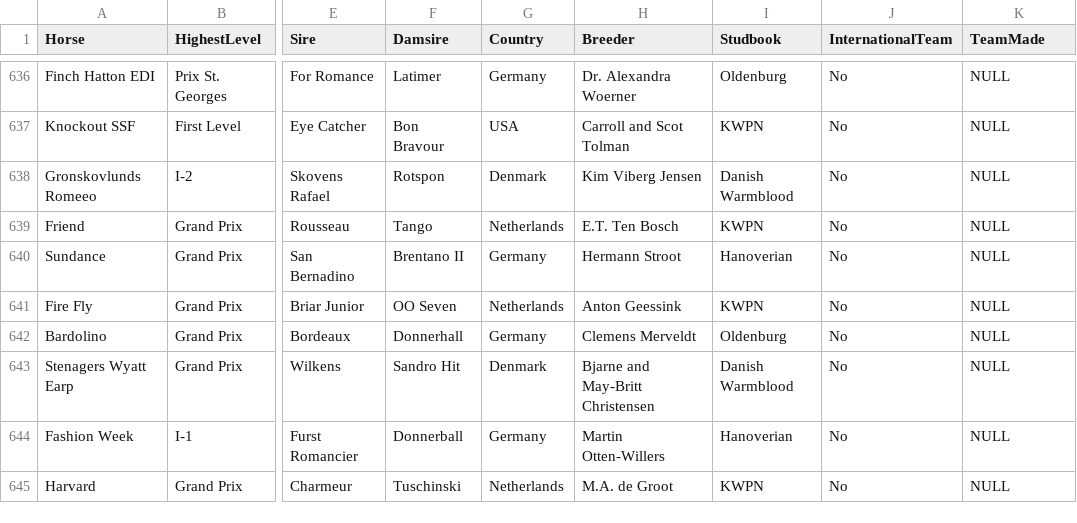
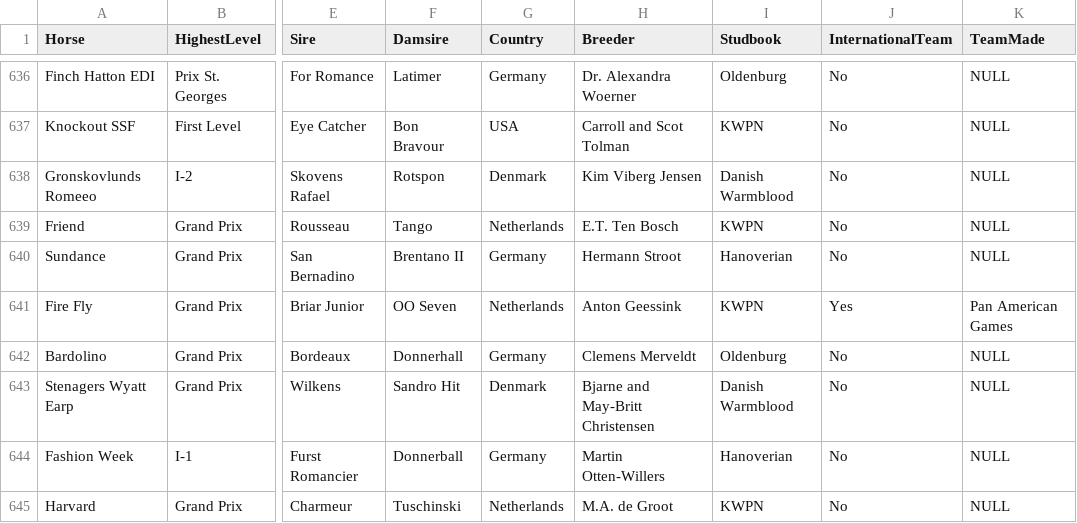
Before and after one commit to siobyrne/young-dressage-horse-program-analysis, a CSV file: resources/yh-horse-data.csv, drawn as a sheet; only a part is shown, gaps mark what is left out; the diff names each change by its address in the sheet, - before the commit and + after, or states it on an @@ line.

```diff
--- a/resources/yh-horse-data.csv
+++ b/resources/yh-horse-data.csv
-J641 (InternationalTeam): No
+J641 (InternationalTeam): Yes
-K641 (TeamMade): NULL
+K641 (TeamMade): Pan American Games
```
Also changed, not shown: 7 other files.
